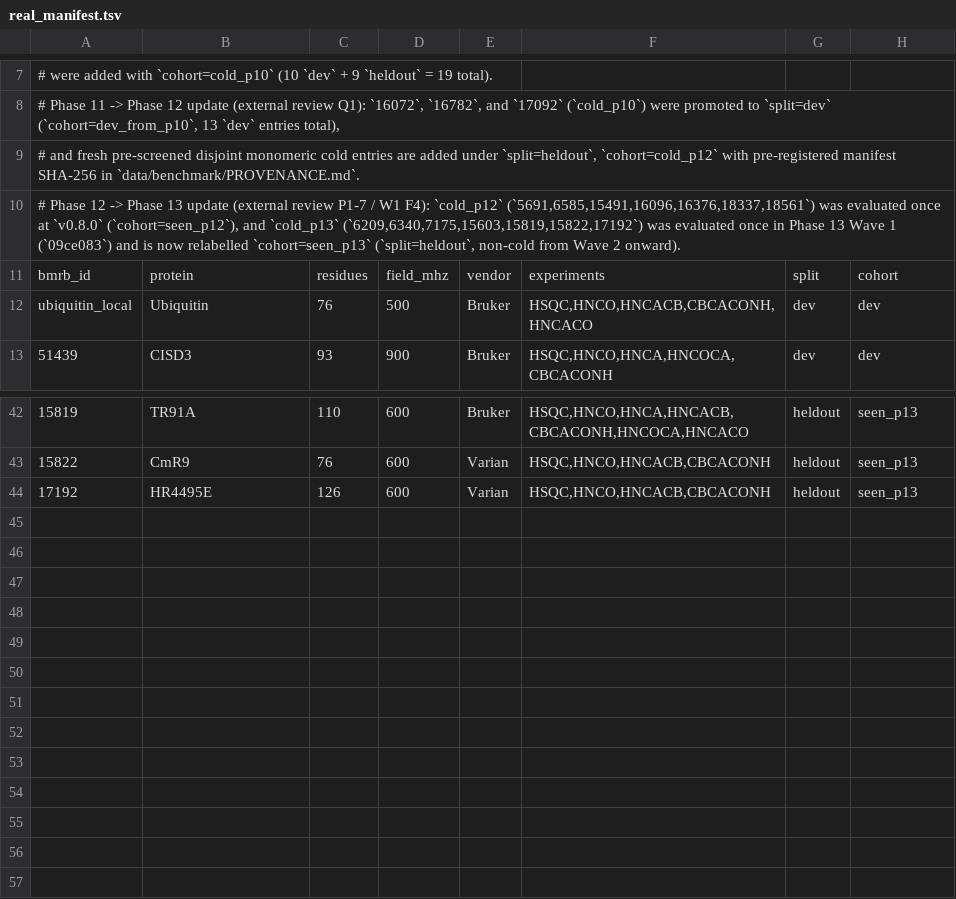
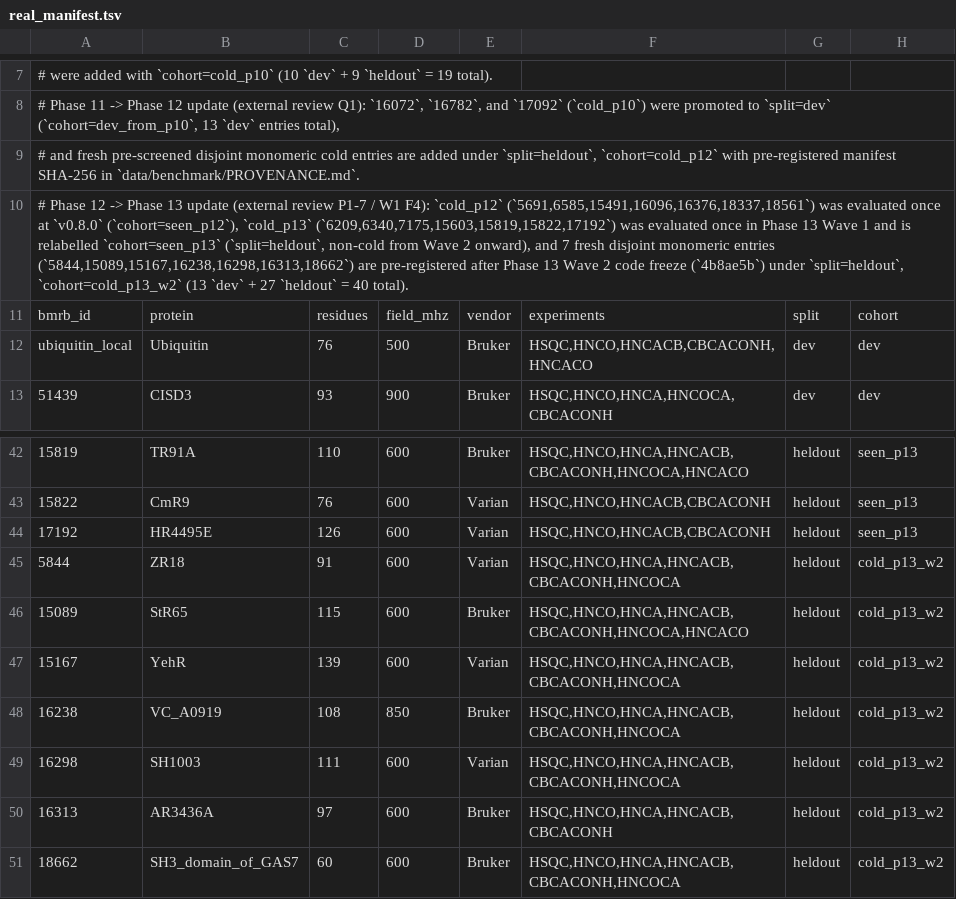
Before and after one commit to debsahu/nmr-assign, a TSV file: data/benchmark/real_manifest.tsv, drawn as a sheet; only a part is shown, gaps mark what is left out.

Commit message:
chore(benchmark): pre-register disjoint cold_p13_w2 cohort after W2 code freeze 4b8ae5b (13.1:P1-7b, 13.4)

```diff
--- a/data/benchmark/real_manifest.tsv
+++ b/data/benchmark/real_manifest.tsv
@@ -9,3 +9,3 @@
 # and fresh pre-screened disjoint monomeric cold entries are added under `split=heldout`, `cohort=cold_p12` with pre-registered manifest SHA-256 in `data/benchmark/PROVENANCE.md`.
-# Phase 12 -> Phase 13 update (external review P1-7 / W1 F4): `cold_p12` (`5691,6585,15491,16096,16376,18337,18561`) was evaluated once at `v0.8.0` (`cohort=seen_p12`), and `cold_p13` (`6209,6340,7175,15603,15819,15822,17192`) was evaluated once in Phase 13 Wave 1 (`09ce083`) and is now relabelled `cohort=seen_p13` (`split=heldout`, non-cold from Wave 2 onward).
+# Phase 12 -> Phase 13 update (external review P1-7 / W1 F4): `cold_p12` (`5691,6585,15491,16096,16376,18337,18561`) was evaluated once at `v0.8.0` (`cohort=seen_p12`), `cold_p13` (`6209,6340,7175,15603,15819,15822,17192`) was evaluated once in Phase 13 Wave 1 and is relabelled `cohort=seen_p13` (`split=heldout`, non-cold from Wave 2 onward), and 7 fresh disjoint monomeric entries (`5844,15089,15167,16238,16298,16313,18662`) are pre-registered after Phase 13 Wave 2 code freeze (`4b8ae5b`) under `split=heldout`, `cohort=cold_p13_w2` (13 `dev` + 27 `heldout` = 40 total).
 bmrb_id	protein	residues	field_mhz	vendor	experiments	split	cohort
@@ -44 +44,8 @@ ubiquitin_local	Ubiquitin	76	500	Bruker	HSQC,HNCO,HNCACB,CBCACONH,HNCACO	dev	dev
 17192	HR4495E	126	600	Varian	HSQC,HNCO,HNCACB,CBCACONH	heldout	seen_p13
+5844	ZR18	91	600	Varian	HSQC,HNCO,HNCA,HNCACB,CBCACONH,HNCOCA	heldout	cold_p13_w2
+15089	StR65	115	600	Bruker	HSQC,HNCO,HNCA,HNCACB,CBCACONH,HNCOCA,HNCACO	heldout	cold_p13_w2
+15167	YehR	139	600	Varian	HSQC,HNCO,HNCA,HNCACB,CBCACONH,HNCOCA	heldout	cold_p13_w2
+16238	VC_A0919	108	850	Bruker	HSQC,HNCO,HNCA,HNCACB,CBCACONH,HNCOCA	heldout	cold_p13_w2
+16298	SH1003	111	600	Varian	HSQC,HNCO,HNCA,HNCACB,CBCACONH,HNCOCA	heldout	cold_p13_w2
+16313	AR3436A	97	600	Bruker	HSQC,HNCO,HNCA,HNCACB,CBCACONH	heldout	cold_p13_w2
+18662	SH3_domain_of_GAS7	60	600	Bruker	HSQC,HNCO,HNCA,HNCACB,CBCACONH,HNCOCA	heldout	cold_p13_w2
```
Also changed, not shown: 1 other file.
